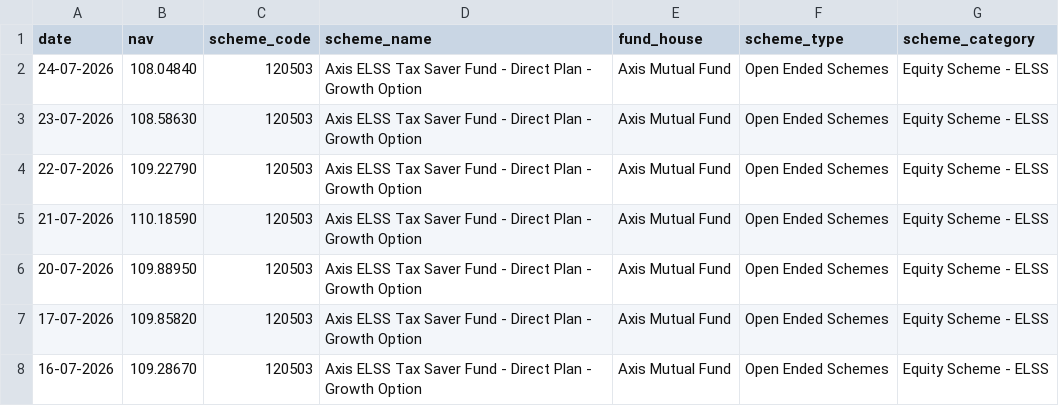
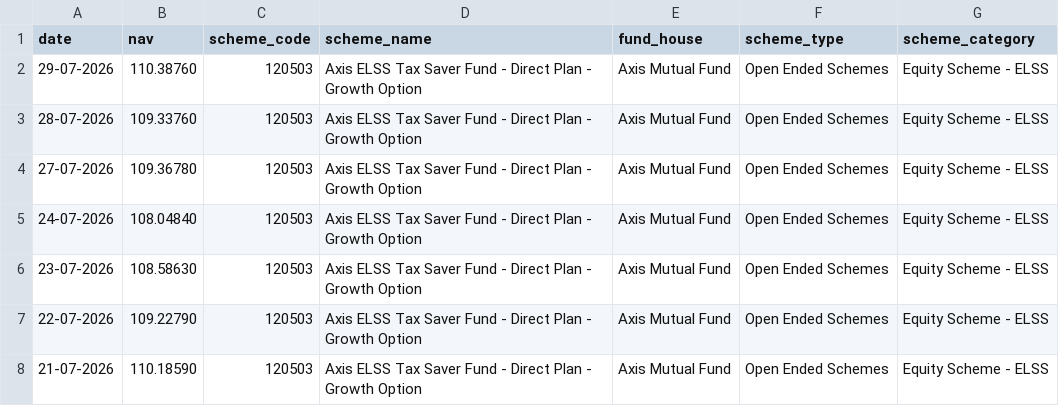
Before and after one commit to JASWANTH1726/mf-analysis, a CSV file: data/raw/nav_ICICI_Bluechip_120503.csv, drawn as a sheet; only a part is shown; the shorter side is filled out with more unchanged rows; the diff names each change by its address in the sheet, - before the commit and + after, or states it on an @@ line.

```diff
--- a/data/raw/nav_ICICI_Bluechip_120503.csv
+++ b/data/raw/nav_ICICI_Bluechip_120503.csv
+row 2: 29-07-2026 | 110.38760 | 120503 | Axis ELSS Tax Saver Fund - Direct Plan - Growth Option | Axis Mutual Fund | Open Ended Schemes | Equity Scheme - ELSS
+row 3: 28-07-2026 | 109.33760 | 120503 | Axis ELSS Tax Saver Fund - Direct Plan - Growth Option | Axis Mutual Fund | Open Ended Schemes | Equity Scheme - ELSS
+row 4: 27-07-2026 | 109.36780 | 120503 | Axis ELSS Tax Saver Fund - Direct Plan - Growth Option | Axis Mutual Fund | Open Ended Schemes | Equity Scheme - ELSS
```
Also changed, not shown: data/raw/nav_Axis_Bluechip_119092.csv, data/raw/nav_Kotak_Bluechip_120841.csv, 5 other files.
